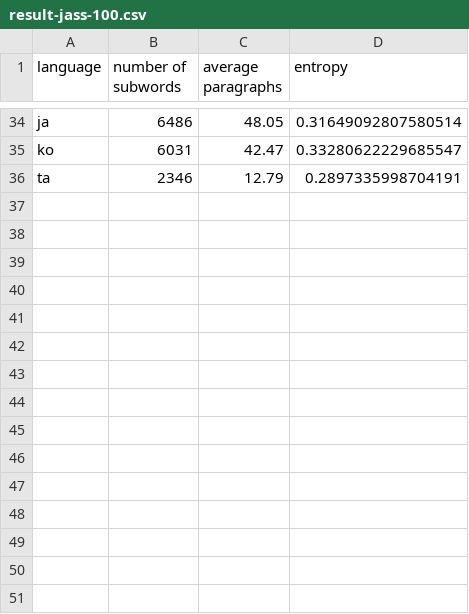
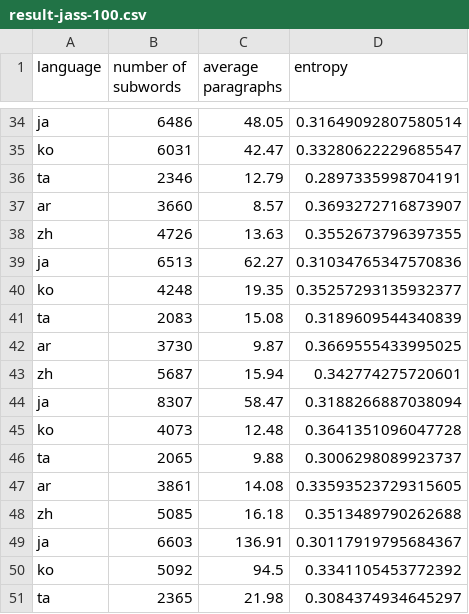
Before and after one commit to takuto-nakayama/subword-polysemy, a CSV file: result/jass-100/result-jass-100.csv, drawn as a sheet; only a part is shown, gaps mark what is left out; the diff names each change by its address in the sheet, - before the commit and + after, or states it on an @@ line.

Commit message:
result/jass-100/: complete

```diff
--- a/result/jass-100/result-jass-100.csv
+++ b/result/jass-100/result-jass-100.csv
+row 37: ar | 3660 | 8.57 | 0.3693272716873907
+row 38: zh | 4726 | 13.63 | 0.3552673796397355
+row 39: ja | 6513 | 62.27 | 0.31034765347570836
+row 40: ko | 4248 | 19.35 | 0.35257293135932377
+row 41: ta | 2083 | 15.08 | 0.3189609544340839
+row 42: ar | 3730 | 9.87 | 0.3669555433995025
+row 43: zh | 5687 | 15.94 | 0.342774275720601
+row 44: ja | 8307 | 58.47 | 0.3188266887038094
+row 45: ko | 4073 | 12.48 | 0.3641351096047728
+row 46: ta | 2065 | 9.88 | 0.3006298089923737
+row 47: ar | 3861 | 14.08 | 0.33593523729315605
+row 48: zh | 5085 | 16.18 | 0.3513489790262688
+row 49: ja | 6603 | 136.91 | 0.30117919795684367
+row 50: ko | 5092 | 94.5 | 0.3341105453772392
+row 51: ta | 2365 | 21.98 | 0.3084374934645297
```
Also changed, not shown: 6 other files.
